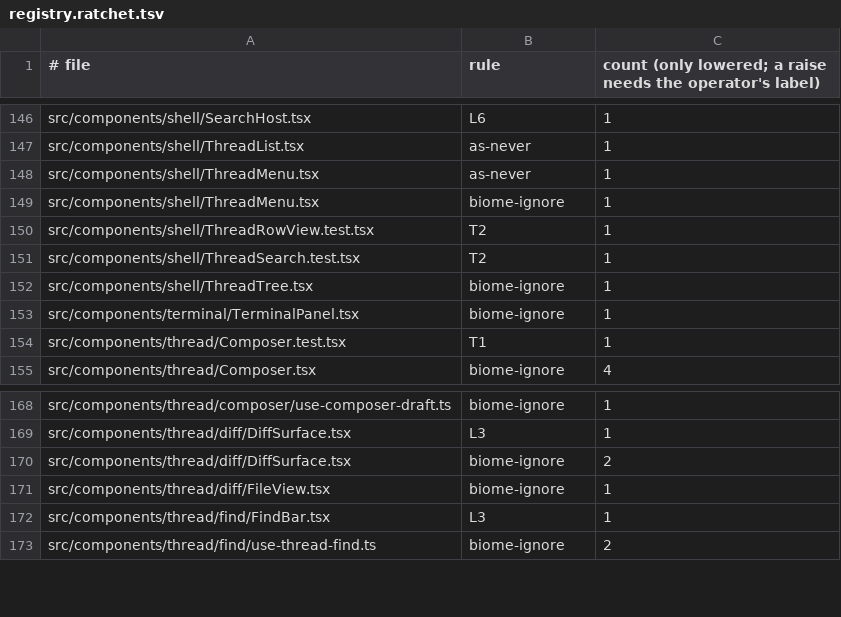
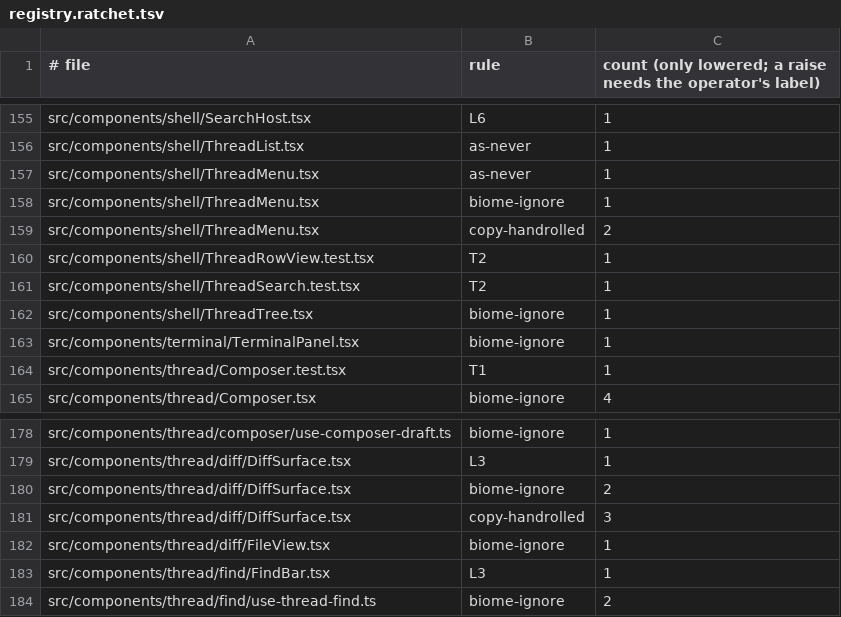
Before and after one commit to prismalens/prismalens, a TSV file: packages/frontend/registry.ratchet.tsv, drawn as a sheet; only a part is shown, gaps mark what is left out; the diff covers the shown part only.

```diff
--- a/packages/frontend/registry.ratchet.tsv
+++ b/packages/frontend/registry.ratchet.tsv
@@ -149,2 +158,3 @@ src/components/shell/ThreadMenu.tsx	as-never	1
 src/components/shell/ThreadMenu.tsx	biome-ignore	1
+src/components/shell/ThreadMenu.tsx	copy-handrolled	2
 src/components/shell/ThreadRowView.test.tsx	T2	1
@@ -170,2 +180,3 @@ src/components/thread/diff/DiffSurface.tsx	L3	1
 src/components/thread/diff/DiffSurface.tsx	biome-ignore	2
+src/components/thread/diff/DiffSurface.tsx	copy-handrolled	3
 src/components/thread/diff/FileView.tsx	biome-ignore	1
```
Also changed, not shown: 9 added rows elsewhere in this file, 24 other files.
